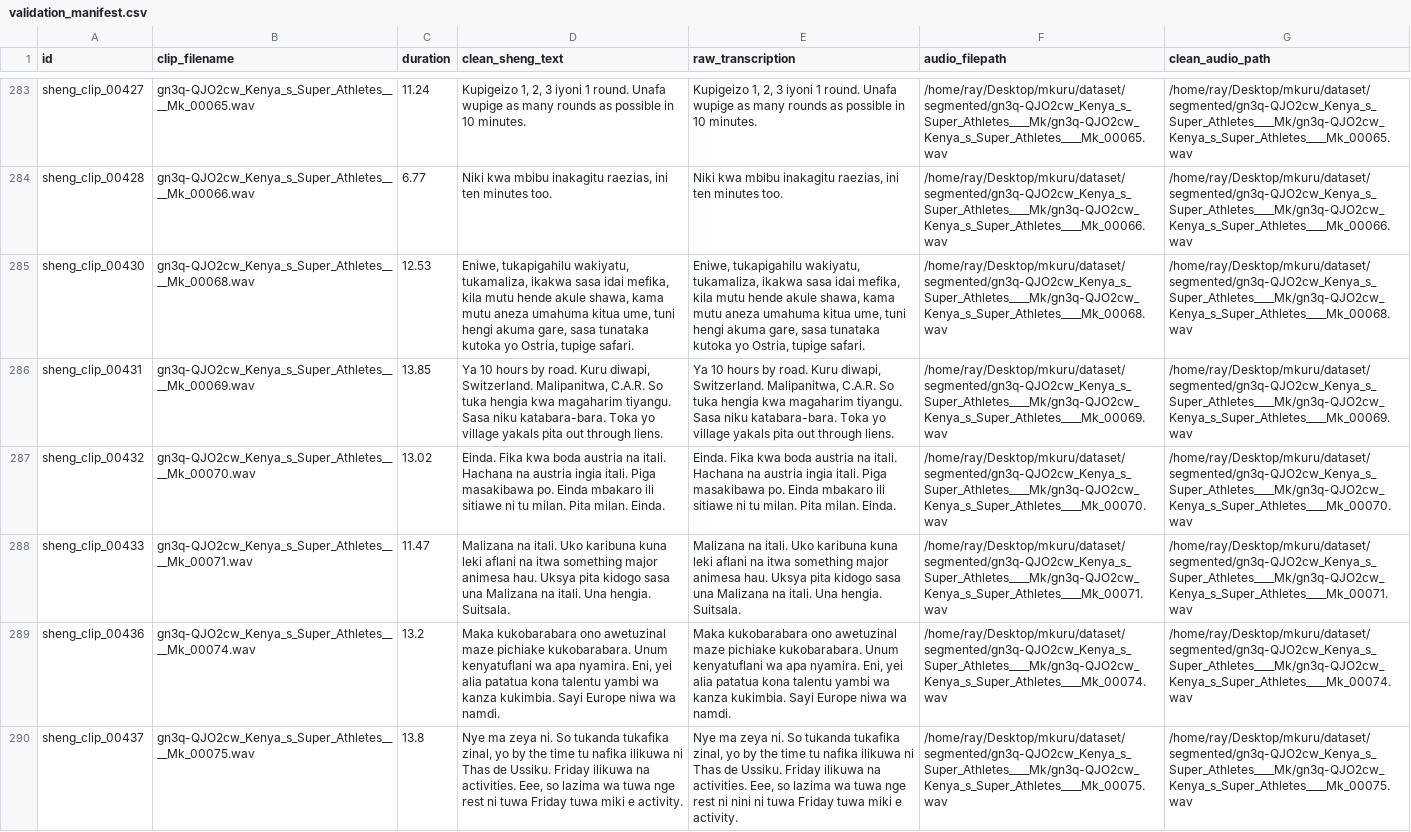
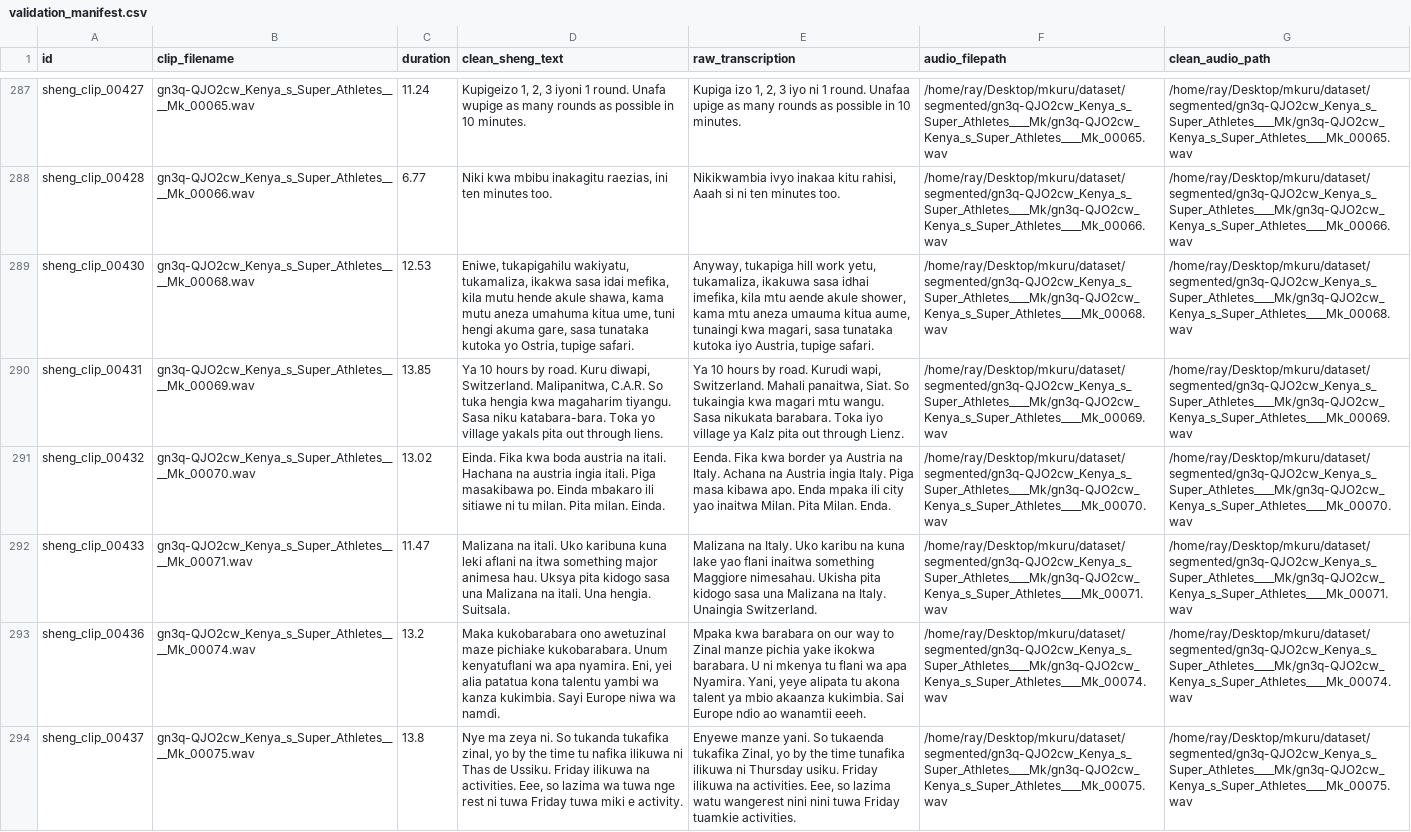
Before and after one commit to NjugunaWilfred-01/Sheng-TTS-model, a CSV file: dataset/validation_manifest.csv, drawn as a sheet; only a part is shown, gaps mark what is left out; addresses are those after the commit; the diff covers the shown part only; the diff names each change by its address in the sheet, - before the commit and + after, or states it on an @@ line.

Commit message:
refactor: Update CSV file transcription from 234 to 301

```diff
--- a/dataset/validation_manifest.csv
+++ b/dataset/validation_manifest.csv
-E287 (raw_transcription): Kupigeizo 1, 2, 3 iyoni 1 round. Unafa wupige as many…
+E287 (raw_transcription): Kupiga izo 1, 2, 3 iyo ni 1 round. Unafaa upige as many…
-E288 (raw_transcription): Niki kwa mbibu inakagitu raezias, ini ten minutes…
+E288 (raw_transcription): Nikikwambia ivyo inakaa kitu rahisi, Aaah si ni ten minutes…
-E289 (raw_transcription): Eniwe, tukapigahilu wakiyatu, tukamaliza, ikakwa sasa idai mefika, kila mutu hende akule shawa, kama mutu aneza umahuma kitua ume, tuni hengi akuma gare, sasa tunataka kutoka yo Ostria, tupige safari.
+E289 (raw_transcription): Anyway, tukapiga hill work yetu, tukamaliza, ikakuwa sasa idhai imefika, kila mtu aende akule shower, kama mtu aneza umauma kitua aume, tunaingi kwa magari, sasa tunataka kutoka iyo Austria, tupige safari.
-E290 (raw_transcription): …by road. Kuru diwapi, Switzerland. Malipanitwa, C.A.R. So tuka hengia kwa magaharim tiyangu. Sasa niku katabara-bara. Toka yo village yakals pita out through liens.
+E290 (raw_transcription): …by road. Kurudi wapi, Switzerland. Mahali panaitwa, Siat. So tukaingia kwa magari mtu wangu. Sasa nikukata barabara. Toka iyo village ya Kalz pita out through Lienz.
-E291 (raw_transcription): Einda. Fika kwa boda austria na itali. Hachana na austria ingia itali. Piga masakibawa po. Einda mbakaro ili sitiawe ni tu milan. Pita milan. Einda.
+E291 (raw_transcription): Eenda. Fika kwa border ya Austria na Italy. Achana na Austria ingia Italy. Piga masa kibawa apo. Enda mpaka ili city yao inaitwa Milan. Pita Milan. Enda.
-E292 (raw_transcription): Malizana na itali. Uko karibuna kuna leki aflani na itwa something major animesa hau. Uksya pita kidogo sasa una Malizana na itali. Una hengia. Suitsala.
+E292 (raw_transcription): Malizana na Italy. Uko karibu na kuna lake yao flani inaitwa something Maggiore nimesahau. Ukisha pita kidogo sasa una Malizana na Italy. Unaingia Switzerland.
-E293 (raw_transcription): Maka kukobarabara ono awetuzinal maze pichiake kukobarabara. Unum kenyatuflani wa apa nyamira. Eni, yei alia patatua kona talentu yambi wa kanza kukimbia. Sayi Europe niwa wa namdi.
+E293 (raw_transcription): Mpaka kwa barabara on our way to Zinal manze pichia yake ikokwa barabara. U ni mkenya tu flani wa apa Nyamira. Yani, yeye alipata tu akona talent ya mbio akaanza kukimbia. Sai Europe ndio ao wanamtii eeeh.
-E294 (raw_transcription): Nye ma zeya ni. So tukanda tukafika zinal, yo by the time tu nafika ilikuwa ni Thas de Ussiku. Friday ilikuwa na activities. Eee, so lazima wa tuwa nge rest ni nini ni tuwa Friday tuwa miki e activity.
+E294 (raw_transcription): Enyewe manze yani. So tukaenda tukafika Zinal, yo by the time tunafika ilikuwa ni Thursday usiku. Friday ilikuwa na activities. Eee, so lazima watu wangerest nini nini tuwa Friday tuamkie activities.
```
Also changed, not shown: 4 added rows and 63 edited cells elsewhere in this file.
